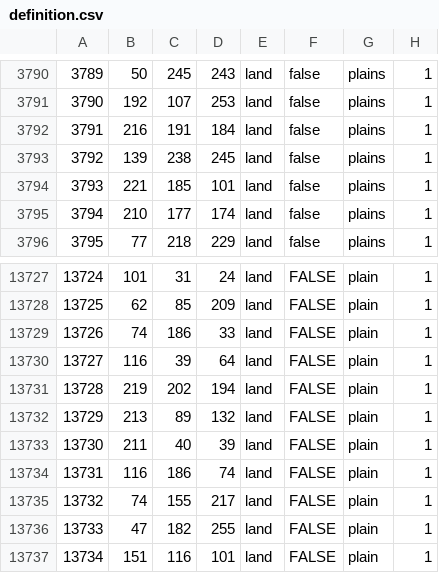
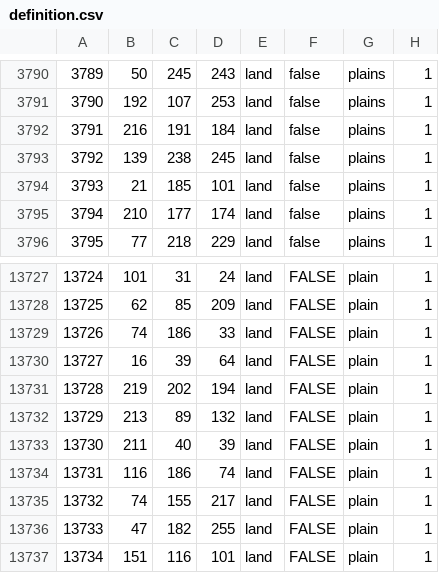
Before and after one commit to Yemven/thelastdaysofpoland, a CSV file: map/definition.csv, drawn as a sheet; only a part is shown, gaps mark what is left out.

```diff
--- a/map/definition.csv
+++ b/map/definition.csv
@@ -3793,3 +3793,3 @@
 3792;139;238;245;land;false;plains;1
-3793;221;185;101;land;false;plains;1
+3793;21;185;101;land;false;plains;1
 3794;210;177;174;land;false;plains;1
@@ -13729,3 +13729,3 @@
 13726;74;186;33;land;FALSE;plain;1
-13727;116;39;64;land;FALSE;plain;1
+13727;16;39;64;land;FALSE;plain;1
 13728;219;202;194;land;FALSE;plain;1
```
Also changed, not shown: 13 other files.
